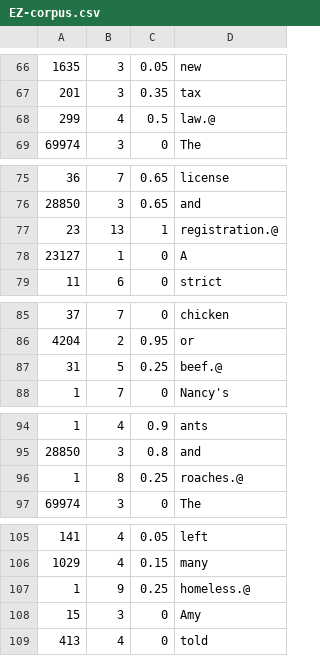
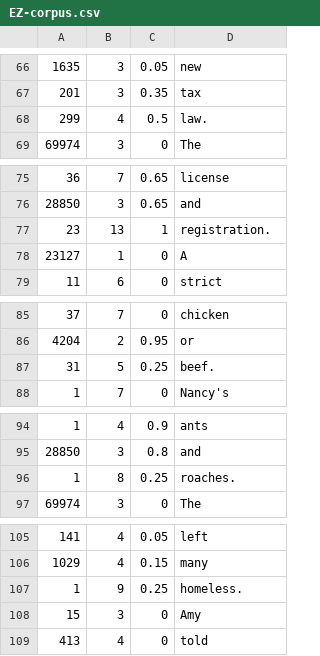
Before and after one commit to JoshuaBensemann/eye-track-simulation, a CSV file: data/EZ-corpus.csv, drawn as a sheet; only a part is shown, gaps mark what is left out; the diff covers the shown part only.

```diff
--- a/data/EZ-corpus.csv
+++ b/data/EZ-corpus.csv
@@ -67,3 +67,3 @@
 201,3,0.35,tax
-299,4,0.5,law.@
+299,4,0.5,law.
 69974,3,0,The
@@ -76,3 +76,3 @@
 28850,3,0.65,and
-23,13,1,registration.@
+23,13,1,registration.
 23127,1,0,A
@@ -86,3 +86,3 @@
 4204,2,0.95,or
-31,5,0.25,beef.@
+31,5,0.25,beef.
 1,7,0,Nancy's
@@ -95,3 +95,3 @@
 28850,3,0.8,and
-1,8,0.25,roaches.@
+1,8,0.25,roaches.
 69974,3,0,The
@@ -106,3 +106,3 @@
 1029,4,0.15,many
-1,9,0.25,homeless.@
+1,9,0.25,homeless.
 15,3,0,Amy
```
Also changed, not shown: 43 edited cells elsewhere in this file, 5 other files.
